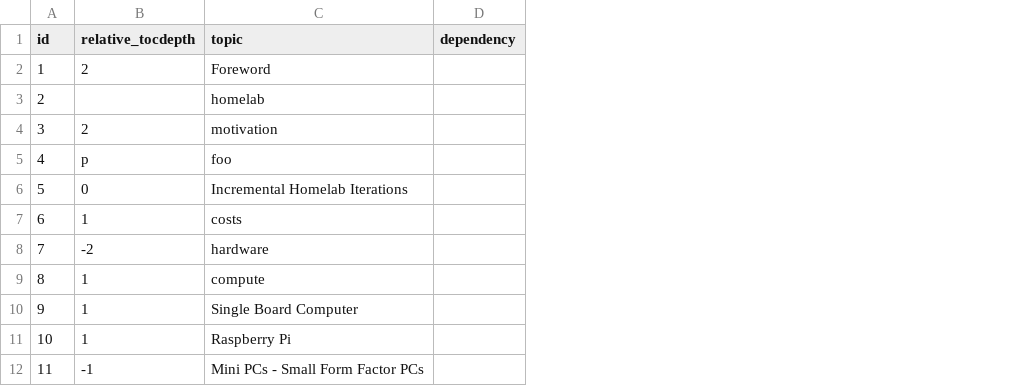
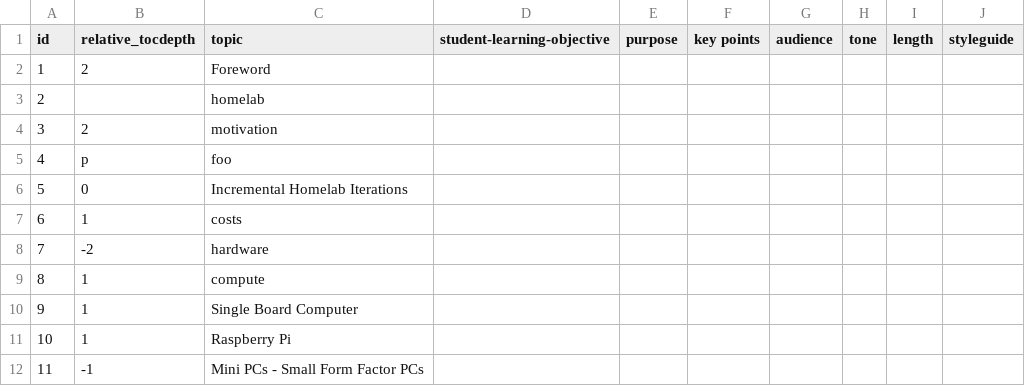
Before and after one commit to rpapub/project-basturma-pipelines, a CSV file: docs/_data/outline.csv, drawn as a sheet; only a part is shown; removed rows and columns are numbered as before the commit, all else as after; the diff names each change by its address in the sheet, - before the commit and + after, or states it on an @@ line.

```diff
--- a/docs/_data/outline.csv
+++ b/docs/_data/outline.csv
-column D (dependency), empty
+column D (student-learning-objective), empty
+column E (purpose), empty
+column F (key points), empty
+column G (audience), empty
+column H (tone), empty
+column I (length), empty
+column J (styleguide), empty
```
Also changed, not shown: docs/_data/technology-components-physical.csv.
